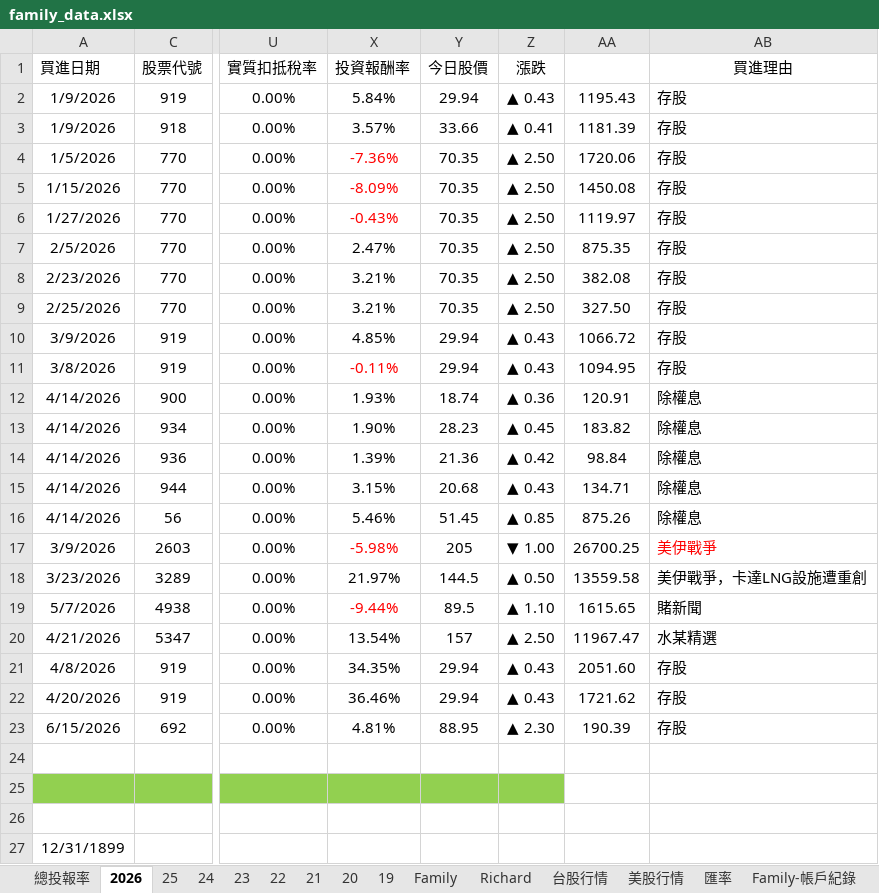
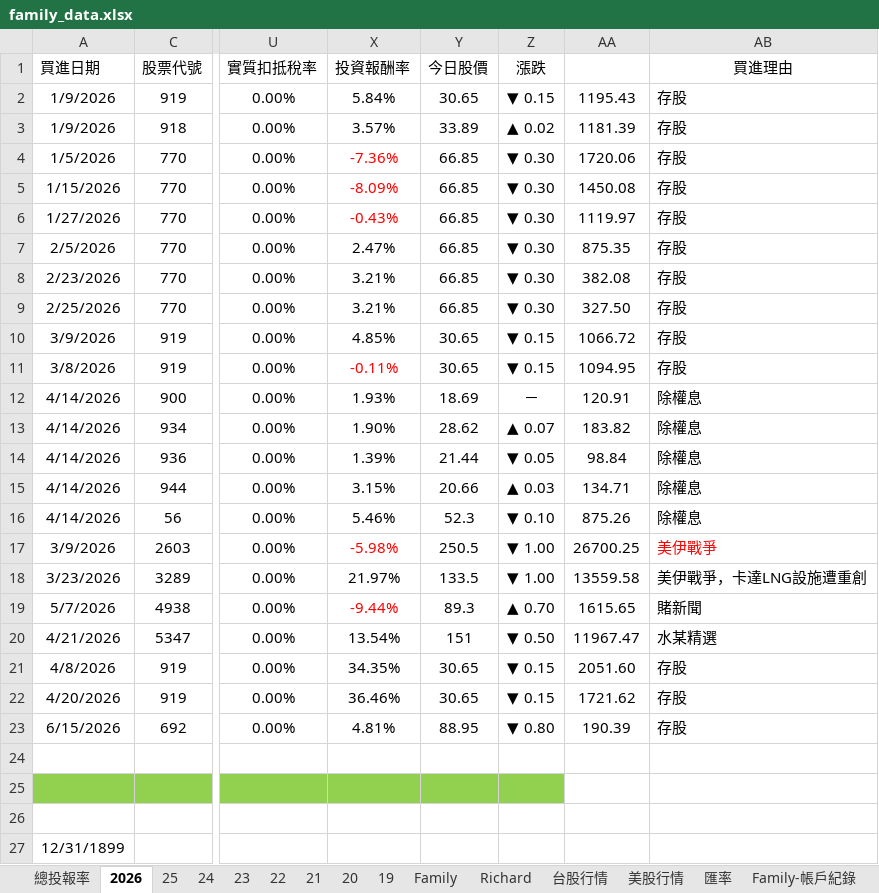
Before and after one commit to even182/richard-personal-hub, an Excel workbook: data/family_data.xlsx, sheet 2026, drawn as a sheet; only a part is shown, gaps mark what is left out; values as stored, in another font and other column widths than the file's, no borders; conditional formats not drawn; the diff covers the shown part only; the diff names each change by its address in the sheet, - before the commit and + after, or states it on an @@ line.

```diff
--- a/data/family_data.xlsx (sheet 2026)
+++ b/data/family_data.xlsx (sheet 2026)
-Y2 (今日股價): 29.94
+Y2 (今日股價): 30.65
-Z2 (漲跌): ▲ 0.43
+Z2 (漲跌): ▼ 0.15
-Y3 (今日股價): 33.66
+Y3 (今日股價): 33.89
-Z3 (漲跌): ▲ 0.41
+Z3 (漲跌): ▲ 0.02
-Y4:Y9 (今日股價): 70.35
+Y4:Y9 (今日股價): 66.85
-Z4:Z9 (漲跌): ▲ 2.50
+Z4:Z9 (漲跌): ▼ 0.30
-Y10:Y11 (今日股價): 29.94
+Y10:Y11 (今日股價): 30.65
-Z10:Z11 (漲跌): ▲ 0.43
+Z10:Z11 (漲跌): ▼ 0.15
-Y12 (今日股價): 18.74
+Y12 (今日股價): 18.69
-Z12 (漲跌): ▲ 0.36
+Z12 (漲跌): －
-Y13 (今日股價): 28.23
+Y13 (今日股價): 28.62
-Z13 (漲跌): ▲ 0.45
+Z13 (漲跌): ▲ 0.07
-Y14 (今日股價): 21.36
+Y14 (今日股價): 21.44
-Z14 (漲跌): ▲ 0.42
+Z14 (漲跌): ▼ 0.05
-Y15 (今日股價): 20.68
+Y15 (今日股價): 20.66
-Z15 (漲跌): ▲ 0.43
+Z15 (漲跌): ▲ 0.03
-Y16 (今日股價): 51.45
+Y16 (今日股價): 52.3
-Z16 (漲跌): ▲ 0.85
+Z16 (漲跌): ▼ 0.10
-Y17 (今日股價): 205
+Y17 (今日股價): 250.5
-Y18 (今日股價): 144.5
+Y18 (今日股價): 133.5
-Z18 (漲跌): ▲ 0.50
+Z18 (漲跌): ▼ 1.00
-Y19 (今日股價): 89.5
+Y19 (今日股價): 89.3
-Z19 (漲跌): ▲ 1.10
+Z19 (漲跌): ▲ 0.70
-Y20 (今日股價): 157
+Y20 (今日股價): 151
-Z20 (漲跌): ▲ 2.50
+Z20 (漲跌): ▼ 0.50
-Y21:Y22 (今日股價): 29.94
+Y21:Y22 (今日股價): 30.65
-Z21:Z22 (漲跌): ▲ 0.43
+Z21:Z22 (漲跌): ▼ 0.15
-Z23 (漲跌): ▲ 2.30
+Z23 (漲跌): ▼ 0.80
```
Also changed, not shown: 1 added row, 1 removed row, 254 edited cells and cell formats elsewhere in this sheet, sheet 台股行情, sheet Family, sheet Richard, sheet 21, sheet 25, sheet 24, 5 more sheets, hidden cells, charts or pictures.
